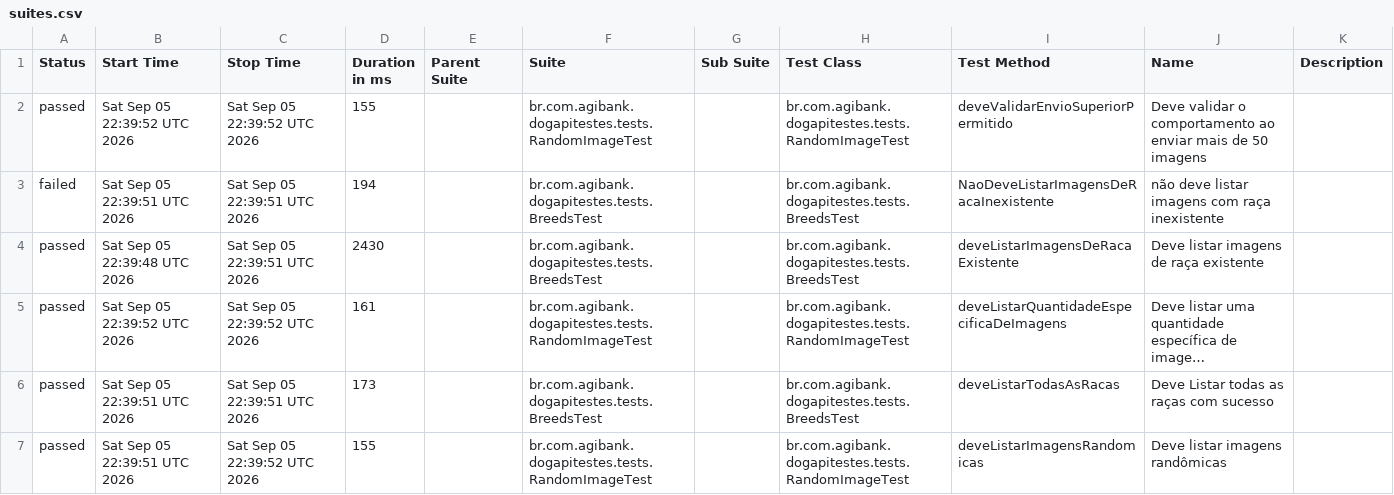
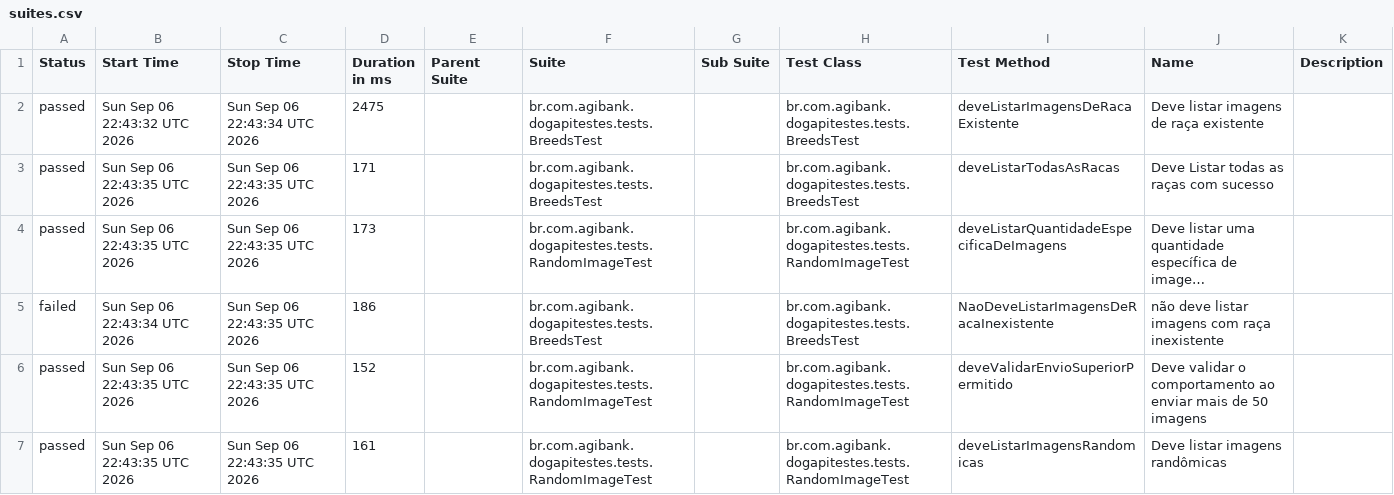
Before and after one commit to JosinaldoGJunior/desafio-tecnico-agibank, a CSV file: data/suites.csv, drawn as a sheet; long unchanged cells end in …; removed rows and columns are numbered as before the commit, all else as after; the diff names each change by its address in the sheet, - before the commit and + after, or states it on an @@ line.

```diff
--- a/data/suites.csv
+++ b/data/suites.csv
-row 2: passed | Sat Sep 05 22:39:52 UTC 2026 | Sat Sep 05 22:39:52 UTC 2026 | 155 |  | br.com.agibank.dogapitestes.tests.RandomImageTest |  | br.com.agibank.dogapitestes.tests.RandomImageTest | deveValidarEnvioSuperiorPermitido | Deve validar o comportamento ao enviar mais de 50 imagens
-row 3: failed | Sat Sep 05 22:39:51 UTC 2026 | Sat Sep 05 22:39:51 UTC 2026 | 194 |  | br.com.agibank.dogapitestes.tests.BreedsTest |  | br.com.agibank.dogapitestes.tests.BreedsTest | NaoDeveListarImagensDeRacaInexistente | não deve listar imagens com raça inexistente
-B2 (Start Time): Sat Sep 05 22:39:48 UTC 2026
+B2 (Start Time): Sun Sep 06 22:43:32 UTC 2026
-C2 (Stop Time): Sat Sep 05 22:39:51 UTC 2026
+C2 (Stop Time): Sun Sep 06 22:43:34 UTC 2026
-D2 (Duration in ms): 2430
+D2 (Duration in ms): 2475
+row 3: passed | Sun Sep 06 22:43:35 UTC 2026 | Sun Sep 06 22:43:35 UTC 2026 | 171 |  | br.com.agibank.dogapitestes.tests.BreedsTest |  | br.com.agibank.dogapitestes.tests.BreedsTest | deveListarTodasAsRacas | Deve Listar todas as raças com sucesso
-B4 (Start Time): Sat Sep 05 22:39:52 UTC 2026
+B4 (Start Time): Sun Sep 06 22:43:35 UTC 2026
-C4 (Stop Time): Sat Sep 05 22:39:52 UTC 2026
+C4 (Stop Time): Sun Sep 06 22:43:35 UTC 2026
-D4 (Duration in ms): 161
+D4 (Duration in ms): 173
+row 5: failed | Sun Sep 06 22:43:34 UTC 2026 | Sun Sep 06 22:43:35 UTC 2026 | 186 |  | br.com.agibank.dogapitestes.tests.BreedsTest |  | br.com.agibank.dogapitestes.tests.BreedsTest | NaoDeveListarImagensDeRacaInexistente | não deve listar imagens com raça inexistente
-B6:B7 (Start Time): Sat Sep 05 22:39:51 UTC 2026
+B6:B7 (Start Time): Sun Sep 06 22:43:35 UTC 2026
-C6 (Stop Time): Sat Sep 05 22:39:51 UTC 2026
+C6 (Stop Time): Sun Sep 06 22:43:35 UTC 2026
-D6 (Duration in ms): 173
+D6 (Duration in ms): 152
-F6 (Suite): br.com.agibank.dogapitestes.tests.BreedsTest
+F6 (Suite): br.com.agibank.dogapitestes.tests.RandomImageTest
-H6 (Test Class): br.com.agibank.dogapitestes.tests.BreedsTest
+H6 (Test Class): br.com.agibank.dogapitestes.tests.RandomImageTest
-I6 (Test Method): deveListarTodasAsRacas
+I6 (Test Method): deveValidarEnvioSuperiorPermitido
-J6 (Name): Deve Listar todas as raças com sucesso
+J6 (Name): Deve validar o comportamento ao enviar mais de 50 imagens
-C7 (Stop Time): Sat Sep 05 22:39:52 UTC 2026
+C7 (Stop Time): Sun Sep 06 22:43:35 UTC 2026
-D7 (Duration in ms): 155
+D7 (Duration in ms): 161
```
Also changed, not shown: 26 other files.
